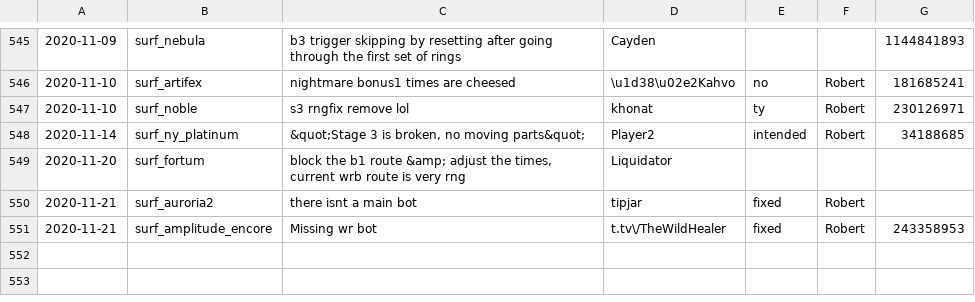
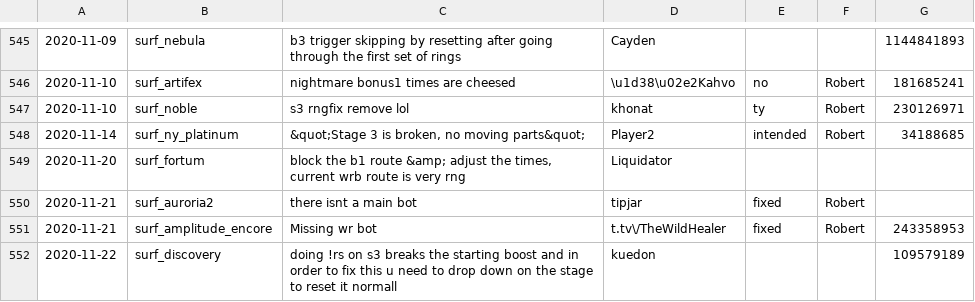
Before and after one commit to Kakalinn/sh-report-archive, a CSV file: archive.csv, drawn as a sheet; only a part is shown, gaps mark what is left out; the diff names each change by its address in the sheet, - before the commit and + after, or states it on an @@ line.

```diff
--- a/archive.csv
+++ b/archive.csv
+row 552: 2020-11-22 | surf_discovery | doing !rs on s3 breaks the starting boost and in order to fix this u need to drop down on the stage to reset it normall | kuedon |  |  | 109579189
```
Also changed, not shown: 1 other file.
